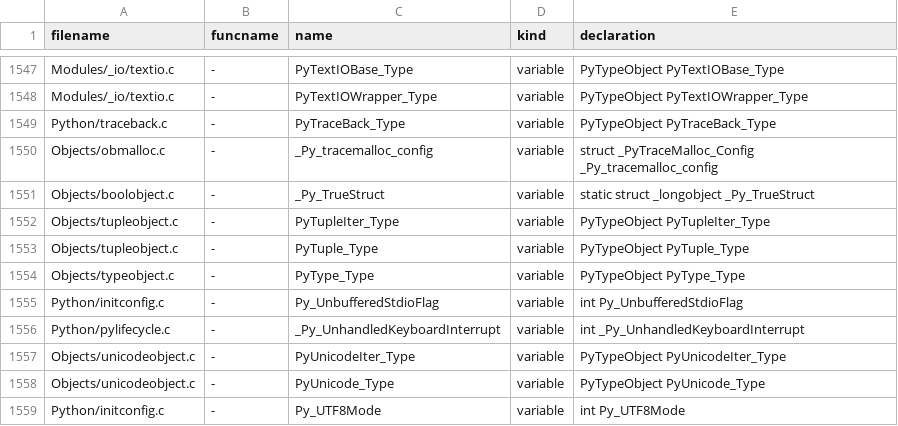
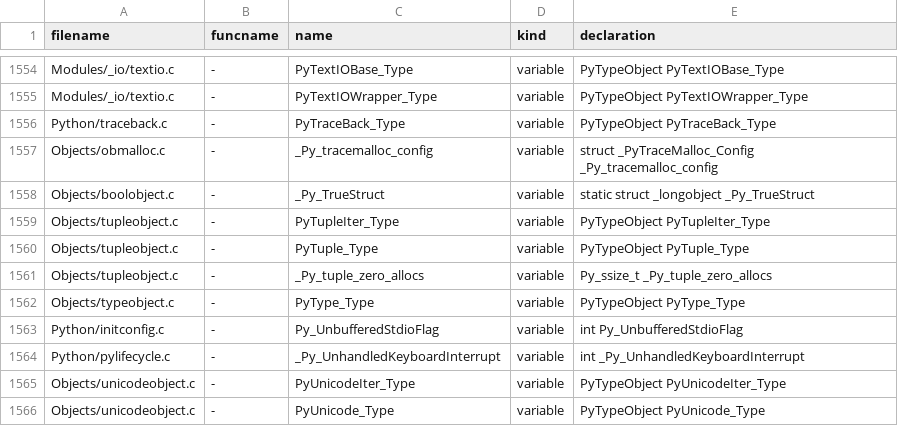
Before and after one commit to Elgamal1b/cpython, a TSV file: Tools/c-analyzer/known.tsv, drawn as a sheet; only a part is shown, gaps mark what is left out; the shorter side is filled out with more unchanged rows; the diff covers the shown part only.

```diff
--- a/Tools/c-analyzer/known.tsv
+++ b/Tools/c-analyzer/known.tsv
@@ -1553,2 +1560,3 @@ Objects/tupleobject.c	-	PyTupleIter_Type	variable	PyTypeObject PyTupleIter_Type
 Objects/tupleobject.c	-	PyTuple_Type	variable	PyTypeObject PyTuple_Type
+Objects/tupleobject.c	-	_Py_tuple_zero_allocs	variable	Py_ssize_t _Py_tuple_zero_allocs
 Objects/typeobject.c	-	PyType_Type	variable	PyTypeObject PyType_Type
```
Also changed, not shown: 7 added rows elsewhere in this file, 2 other files.
